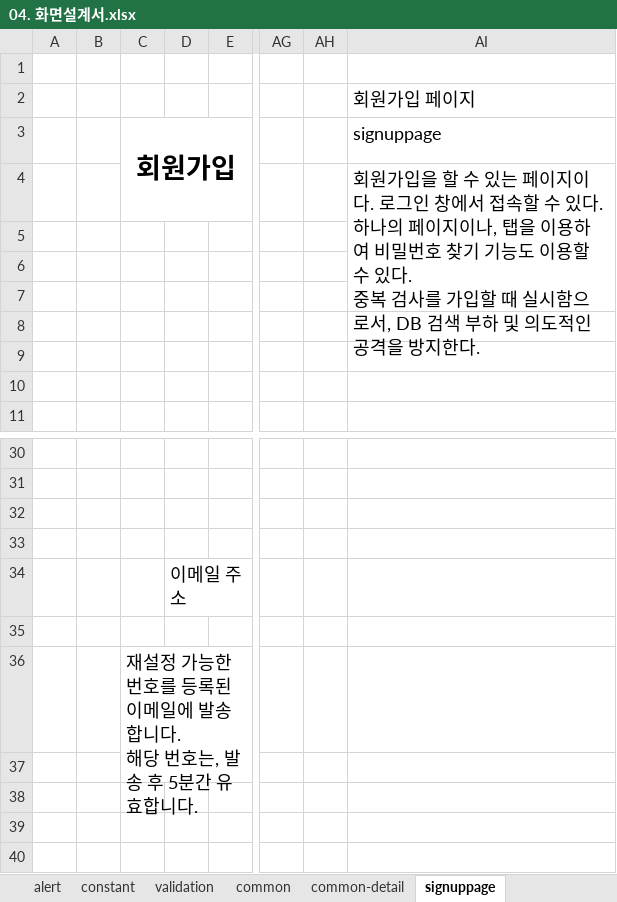
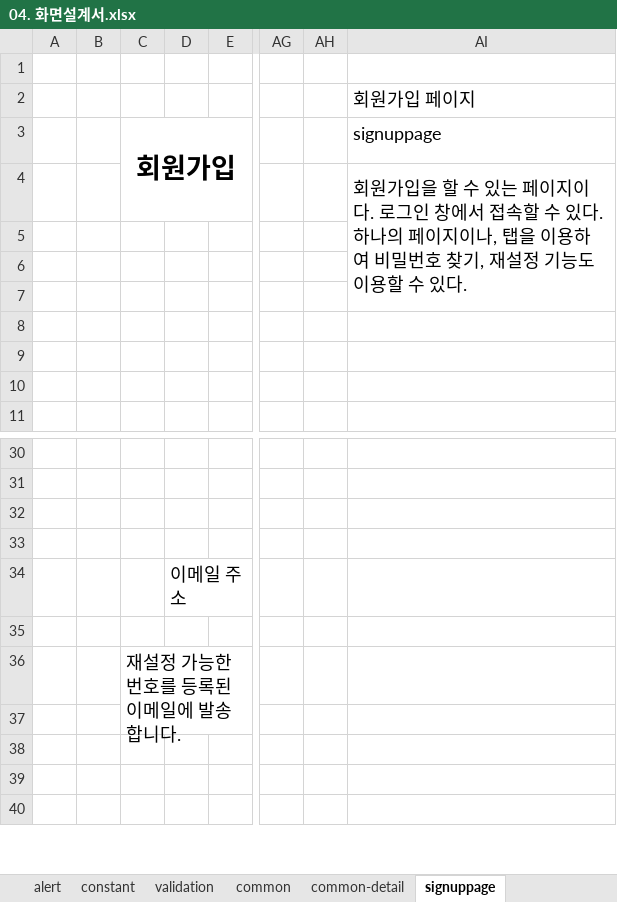
Before and after one commit to Baehb/board_maker, an Excel workbook: documents/04. 화면설계서.xlsx, sheet signuppage, drawn as a sheet; only a part is shown, gaps mark what is left out; values as stored, in another font and other column widths than the file's, no borders; charts and pictures not drawn; ↵ is a line break in a cell; the diff names each change by its address in the sheet, - before the commit and + after, or states it on an @@ line.

```diff
--- a/documents/04. 화면설계서.xlsx (sheet signuppage)
+++ b/documents/04. 화면설계서.xlsx (sheet signuppage)
-AI4 (회원가입 페이지): …호 찾기 기능도 이용할 수 있다. ↵ 중복 검사를 가입할 때 실시함으로서, DB 검색 부하 및 의도적인 공격을 방지한다.
+AI4 (회원가입 페이지): …호 찾기, 재설정 기능도 이용할 수 있다.
-C36: 재설정 가능한 번호를 등록된 이메일에 발송합니다. ↵ 해당 번호는, 발송 후 5분간 유효합니다.
+C36: 재설정 가능한 번호를 등록된 이메일에 발송합니다.
```
Also changed, not shown: sheet alert, sheet signuppage-detail, 13 other files.
